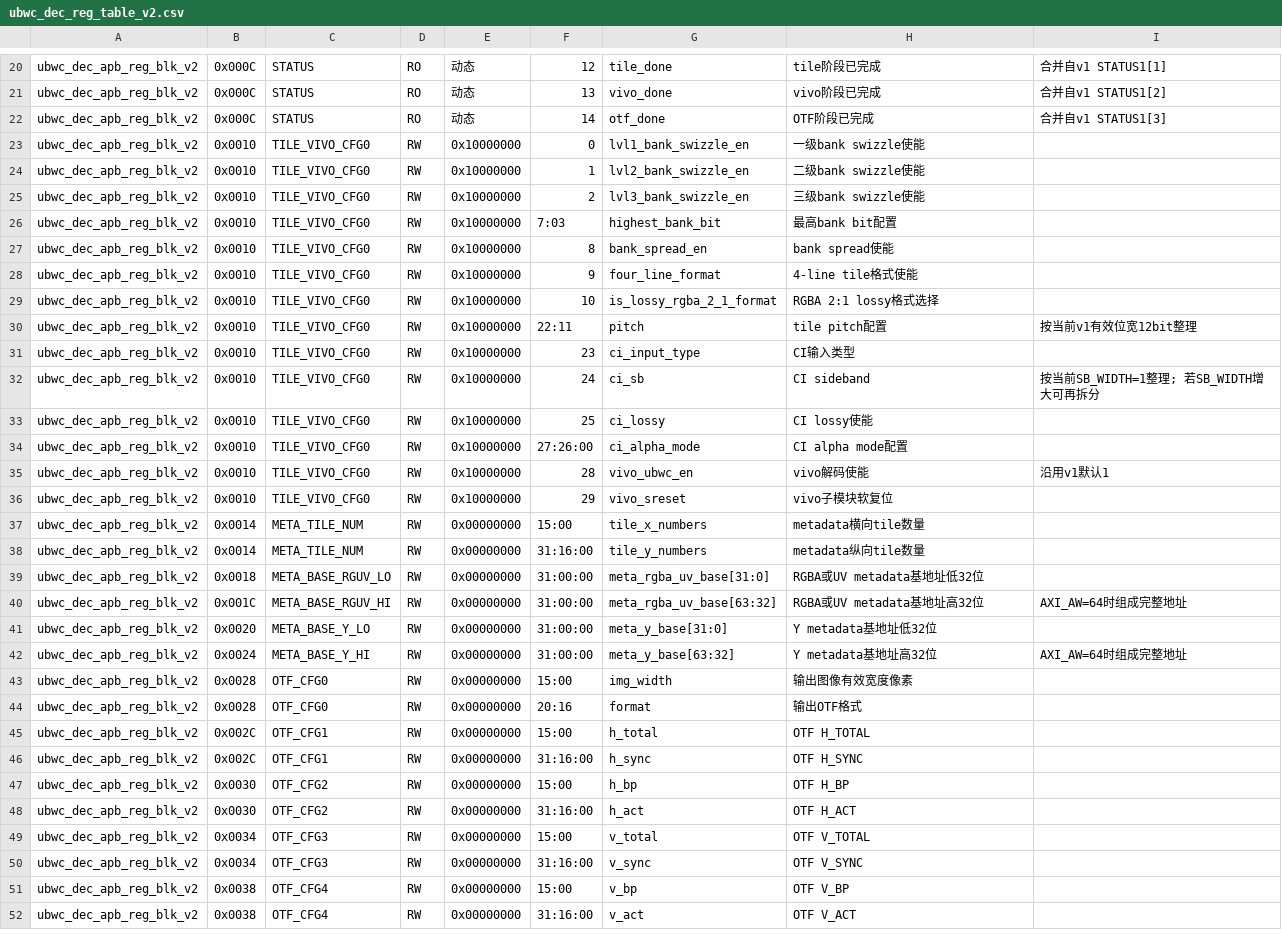
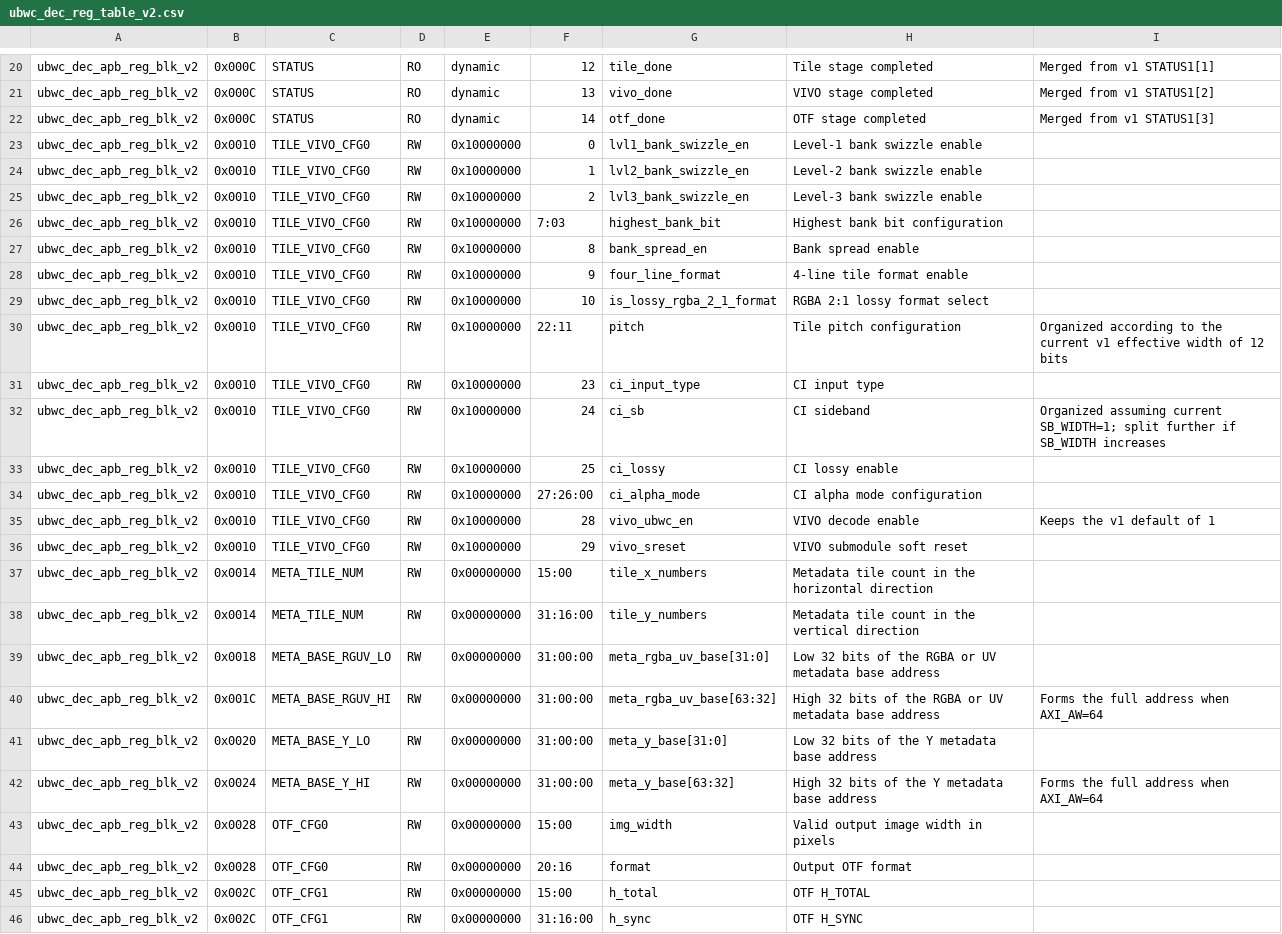
Before and after one commit to luckymiaojw/ubwc, a CSV file: docs/ubwc_dec_reg_table_v2.csv, drawn as a sheet; only a part is shown, gaps mark what is left out; the shorter side is filled out with more unchanged rows; the diff covers the shown part only; the diff names each change by its address in the sheet, - before the commit and + after, or states it on an @@ line.

```diff
--- a/docs/ubwc_dec_reg_table_v2.csv
+++ b/docs/ubwc_dec_reg_table_v2.csv
-E20:E22: 动态
+E20:E22: dynamic
-H20: tile阶段已完成
+H20: Tile stage completed
-I20: 合并自v1 STATUS1[1]
+I20: Merged from v1 STATUS1[1]
-H21: vivo阶段已完成
+H21: VIVO stage completed
-I21: 合并自v1 STATUS1[2]
+I21: Merged from v1 STATUS1[2]
-H22: OTF阶段已完成
+H22: OTF stage completed
-I22: 合并自v1 STATUS1[3]
+I22: Merged from v1 STATUS1[3]
-H23: 一级bank swizzle使能
+H23: Level-1 bank swizzle enable
-H24: 二级bank swizzle使能
+H24: Level-2 bank swizzle enable
-H25: 三级bank swizzle使能
+H25: Level-3 bank swizzle enable
-H26: 最高bank bit配置
+H26: Highest bank bit configuration
-H27: bank spread使能
+H27: Bank spread enable
-H28: 4-line tile格式使能
+H28: 4-line tile format enable
-H29: RGBA 2:1 lossy格式选择
+H29: RGBA 2:1 lossy format select
-H30: tile pitch配置
+H30: Tile pitch configuration
-I30: 按当前v1有效位宽12bit整理
+I30: Organized according to the current v1 effective width of 12 bits
-H31: CI输入类型
+H31: CI input type
-I32: 按当前SB_WIDTH=1整理; 若SB_WIDTH增大可再拆分
+I32: Organized assuming current SB_WIDTH=1; split further if SB_WIDTH increases
-H33: CI lossy使能
+H33: CI lossy enable
-H34: CI alpha mode配置
+H34: CI alpha mode configuration
-H35: vivo解码使能
+H35: VIVO decode enable
-I35: 沿用v1默认1
+I35: Keeps the v1 default of 1
-H36: vivo子模块软复位
+H36: VIVO submodule soft reset
-H37: metadata横向tile数量
+H37: Metadata tile count in the horizontal direction
-H38: metadata纵向tile数量
+H38: Metadata tile count in the vertical direction
-H39: RGBA或UV metadata基地址低32位
+H39: Low 32 bits of the RGBA or UV metadata base address
-H40: RGBA或UV metadata基地址高32位
+H40: High 32 bits of the RGBA or UV metadata base address
-I40: AXI_AW=64时组成完整地址
+I40: Forms the full address when AXI_AW=64
-H41: Y metadata基地址低32位
+H41: Low 32 bits of the Y metadata base address
-H42: Y metadata基地址高32位
+H42: High 32 bits of the Y metadata base address
-I42: AXI_AW=64时组成完整地址
+I42: Forms the full address when AXI_AW=64
-H43: 输出图像有效宽度像素
+H43: Valid output image width in pixels
-H44: 输出OTF格式
+H44: Output OTF format
```
Also changed, not shown: 1 added row, 1 removed row and 56 edited cells elsewhere in this file, docs/ubwc_dec_reg_table.csv, docs/ubwc_enc_reg_table.csv, 27 other files.
